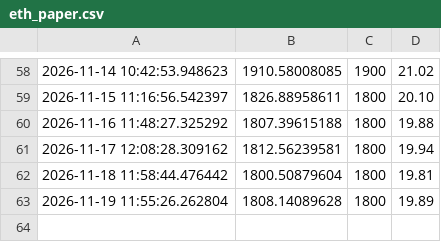
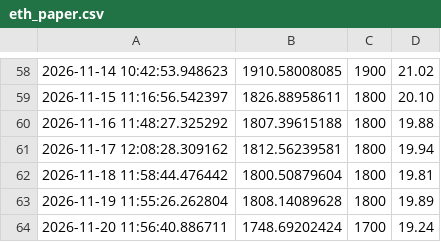
Before and after one commit to lokeshkumarm2026-prog/Eth_bot, a CSV file: eth_paper.csv, drawn as a sheet; only a part is shown, gaps mark what is left out; the diff names each change by its address in the sheet, - before the commit and + after, or states it on an @@ line.

Commit message:
Auto log update

```diff
--- a/eth_paper.csv
+++ b/eth_paper.csv
+row 64: 2026-11-20 11:56:40.886711 | 1748.69202424 | 1700 | 19.24
```
